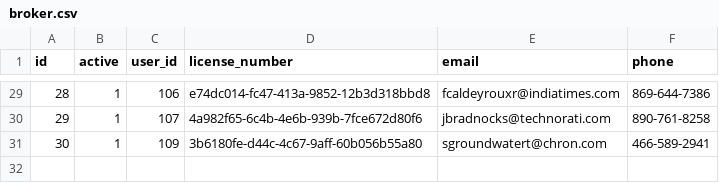
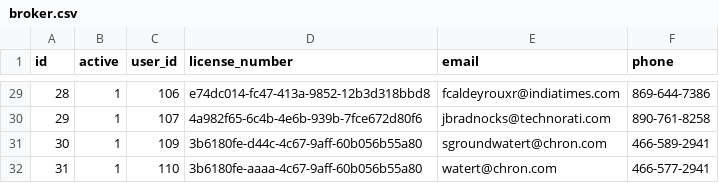
Before and after one commit to CedricLimAhTock/0verdrive-soen341projectF2023, a CSV file: database/broker.csv, drawn as a sheet; only a part is shown, gaps mark what is left out.

Commit message:
Added broker to every property

```diff
--- a/database/broker.csv
+++ b/database/broker.csv
@@ -31 +31,2 @@ id,active,user_id,license_number,email,phone
 30,1,109,3b6180fe-d44c-4c67-9aff-60b056b55a80,sgroundwatert@chron.com,466-589-2941
+31,1,110,3b6180fe-aaaa-4c67-9aff-60b056b55a80,watert@chron.com,466-577-2941
```
Also changed, not shown: database/listings.csv, 2 other files.
